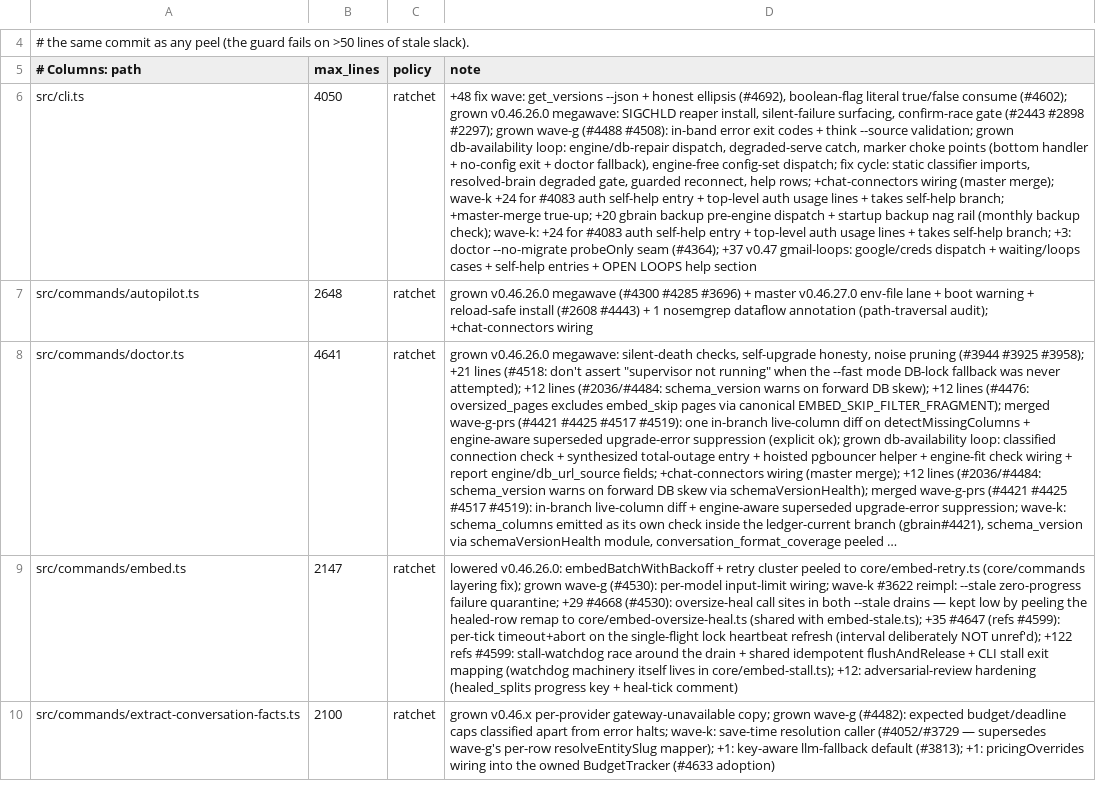
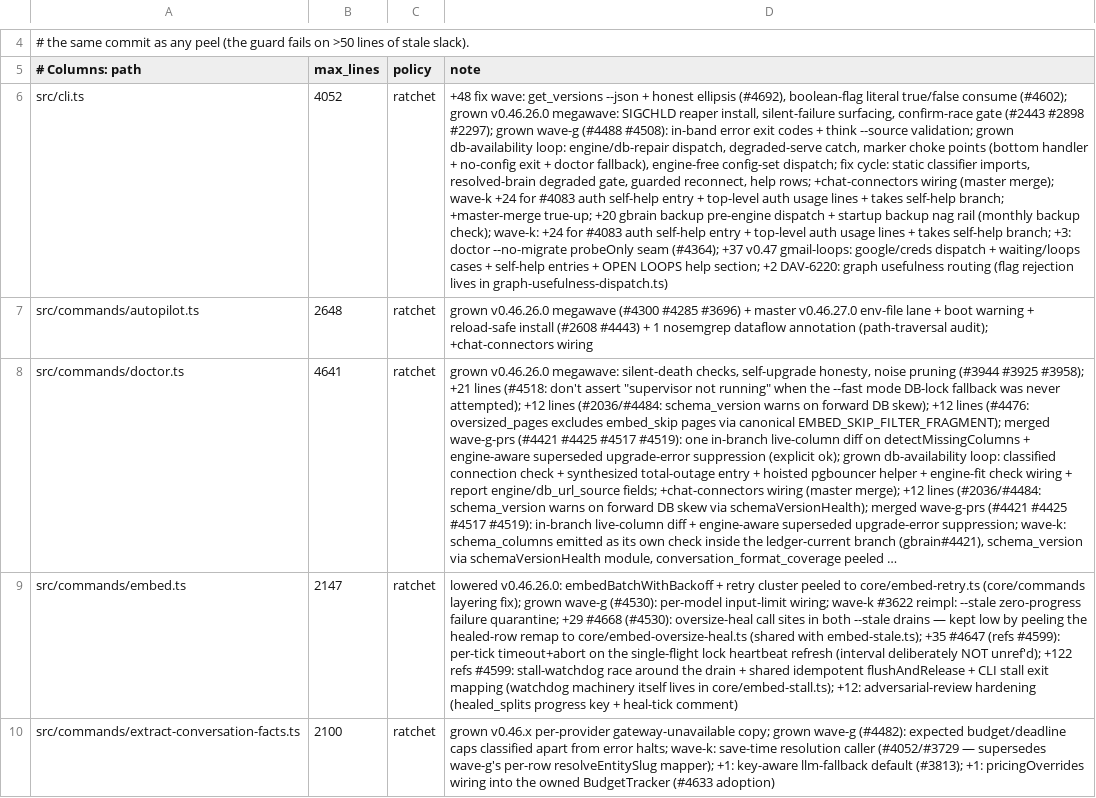
Before and after one commit to daveove/gbrain, a TSV file: scripts/module-size-limits.tsv, drawn as a sheet; only a part is shown, gaps mark what is left out; long unchanged cells end in …; the diff names each change by its address in the sheet, - before the commit and + after, or states it on an @@ line.

```diff
--- a/scripts/module-size-limits.tsv
+++ b/scripts/module-size-limits.tsv
-B6 (max_lines): 4050
+B6 (max_lines): 4052
-D6 (note): …LOOPS help section
+D6 (note): …LOOPS help section; +2 DAV-6220: graph usefulness routing (flag rejection lives in graph-usefulness-dispatch.ts)
```
Also changed, not shown: 3 other files.
